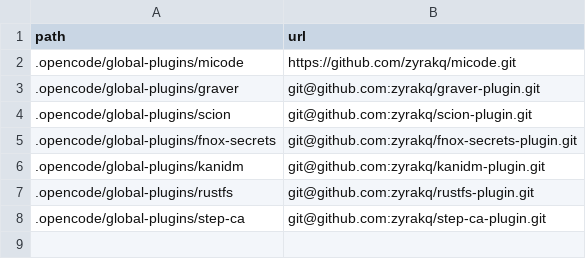
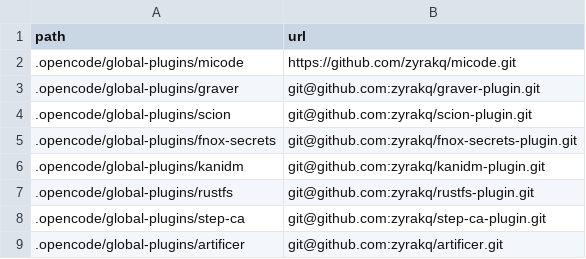
Before and after one commit to zyrakq/home-repo, a CSV file: plugins.csv, drawn as a sheet.

Commit message:
Add OpenSpec and artificer plugin
Initialized OpenSpec directory structure
Registered artificer plugin in plugins manifest

Enable spec-driven changes for the repository
Provide the artificer agent to every checkout

```diff
--- a/plugins.csv
+++ b/plugins.csv
@@ -8 +8,2 @@ path;url
 .opencode/global-plugins/step-ca;git@github.com:zyrakq/step-ca-plugin.git
+.opencode/global-plugins/artificer;git@github.com:zyrakq/artificer.git
```
Also changed, not shown: 3 other files.
